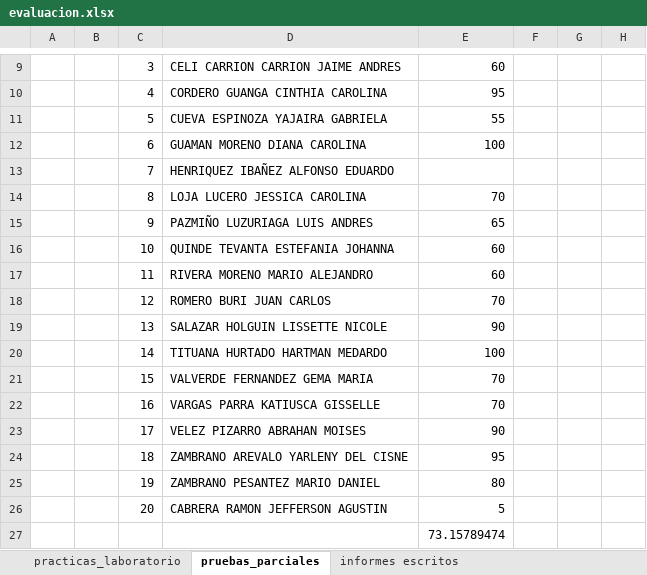
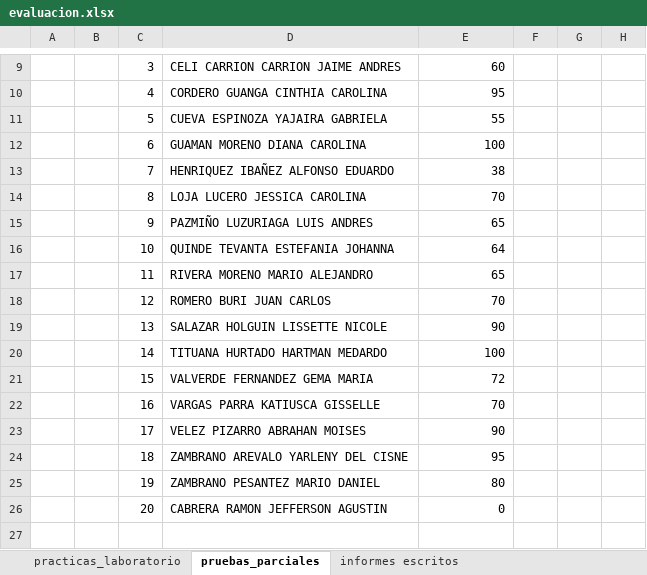
Before and after one commit to kleberloayzacastro/universidad, an Excel workbook: 2015-2016/clases/informatica_basica/b/evaluacion.xlsx, sheet pruebas_parciales, drawn as a sheet; only a part is shown, gaps mark what is left out; values as stored, in another font and other column widths than the file's, no borders; the diff names each change by its address in the sheet, - before the commit and + after, or states it on an @@ line.

```diff
--- a/2015-2016/clases/informatica_basica/b/evaluacion.xlsx (sheet pruebas_parciales)
+++ b/2015-2016/clases/informatica_basica/b/evaluacion.xlsx (sheet pruebas_parciales)
-E13: (empty)
+E13: 38
-E16: 60
+E16: 64
-E17: 60
+E17: 65
-E21: 70
+E21: 72
-E26: 5
+E26: 0
-row 27:  |  |  |  | 73.15789474
```
Also changed, not shown: 2015-2016/clases/computacion_aplicada_2/control_asistencia.xlsx, 2015-2016/clases/informatica_basica/a/control_asistencia.xlsx, 49 other files.
